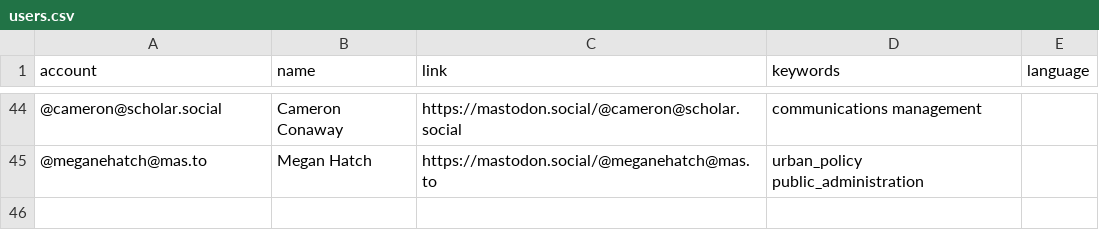
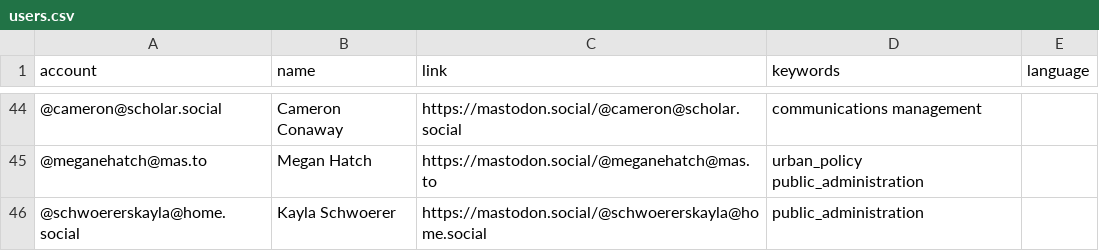
Before and after one commit to howlettm/Mastodon-Policy, a CSV file: resources/users.csv, drawn as a sheet; only a part is shown, gaps mark what is left out; the diff names each change by its address in the sheet, - before the commit and + after, or states it on an @@ line.

Commit message:
Update users.csv

```diff
--- a/resources/users.csv
+++ b/resources/users.csv
+row 46: @schwoererskayla@home.social | Kayla Schwoerer | https://mastodon.social/@schwoererskayla@home.social | public_administration
```
